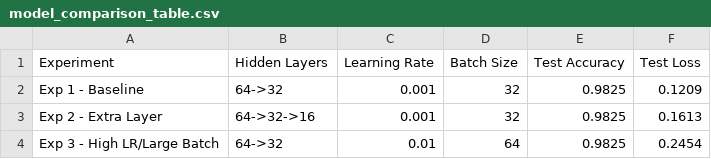
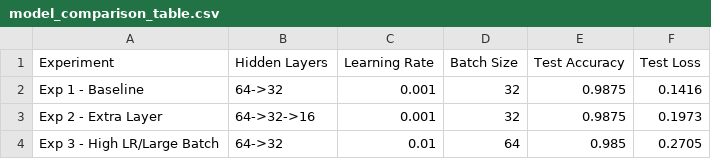
Before and after one commit to goudava/final, a CSV file: sona/part-1-neural-network-analysis/results/model_comparison_table.csv, drawn as a sheet.

Commit message:
Update results after validation run

```diff
--- a/sona/part-1-neural-network-analysis/results/model_comparison_table.csv
+++ b/sona/part-1-neural-network-analysis/results/model_comparison_table.csv
@@ -1,4 +1,4 @@
 Experiment,Hidden Layers,Learning Rate,Batch Size,Test Accuracy,Test Loss
-Exp 1 - Baseline,64->32,0.001,32,0.9825,0.1209
-Exp 2 - Extra Layer,64->32->16,0.001,32,0.9825,0.1613
-Exp 3 - High LR/Large Batch,64->32,0.01,64,0.9825,0.2454
+Exp 1 - Baseline,64->32,0.001,32,0.9875,0.1416
+Exp 2 - Extra Layer,64->32->16,0.001,32,0.9875,0.1973
+Exp 3 - High LR/Large Batch,64->32,0.01,64,0.985,0.2705
```
Also changed, not shown: 2 other files.
